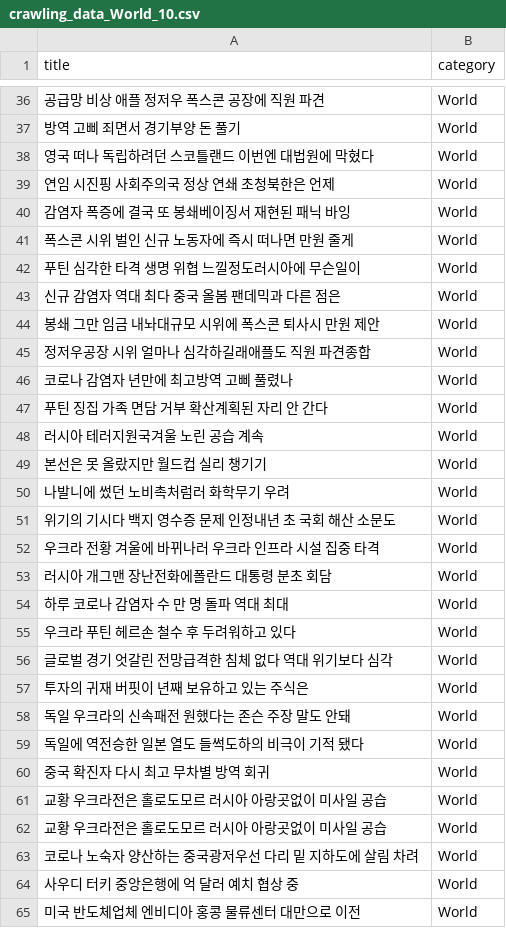
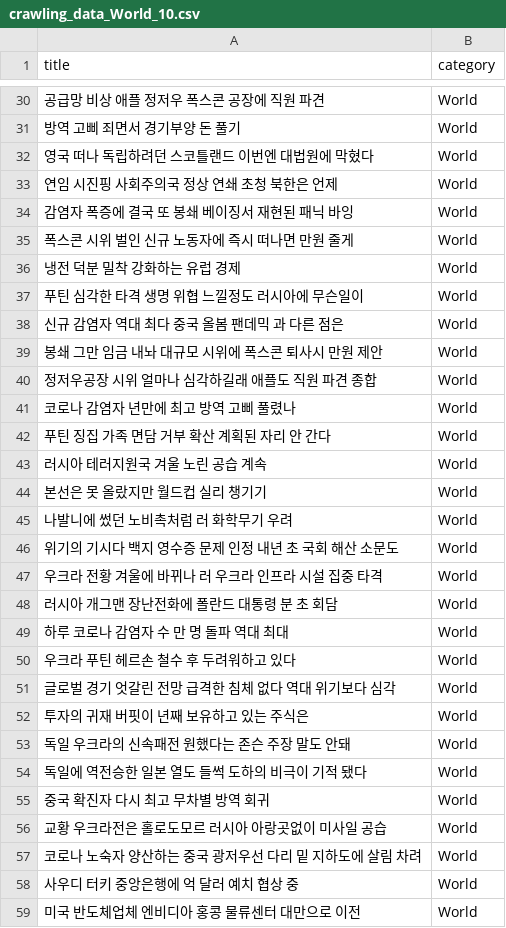
Before and after one commit to futurelee2/NEWS_Classfication, a CSV file: crawling_data/crawling_data_World_10.csv, drawn as a sheet; only a part is shown, gaps mark what is left out; the diff covers the shown part only.

```diff
--- a/crawling_data/crawling_data_World_10.csv
+++ b/crawling_data/crawling_data_World_10.csv
@@ -39,2 +33,2 @@ title,category
-연임 시진핑 사회주의국 정상 연쇄 초청북한은 언제,World
-감염자 폭증에 결국 또 봉쇄베이징서 재현된 패닉 바잉,World
+ 연임 시진핑  사회주의국 정상 연쇄 초청 북한은 언제 ,World
+감염자 폭증에 결국 또 봉쇄 베이징서 재현된  패닉 바잉 ,World
@@ -42,7 +36,8 @@ title,category
-푸틴 심각한 타격 생명 위협 느낄정도러시아에 무슨일이,World
-신규 감염자 역대 최다 중국 올봄 팬데믹과 다른 점은,World
-봉쇄 그만 임금 내놔대규모 시위에  폭스콘 퇴사시 만원 제안,World
-정저우공장 시위 얼마나 심각하길래애플도 직원 파견종합,World
- 코로나 감염자 년만에 최고방역 고삐 풀렸나,World
-푸틴 징집 가족 면담 거부 확산계획된 자리 안 간다,World
- 러시아 테러지원국겨울 노린 공습 계속,World
+ 냉전 덕분    밀착 강화하는   유럽 경제,World
+ 푸틴 심각한 타격 생명 위협 느낄정도  러시아에 무슨일이 ,World
+신규 감염자 역대 최다 중국  올봄  팬데믹 과 다른 점은,World
+ 봉쇄 그만  임금 내놔   대규모 시위에   폭스콘  퇴사시    만원  제안,World
+정저우공장 시위 얼마나 심각하길래 애플도 직원 파견 종합 ,World
+  코로나 감염자  년만에 최고 방역 고삐 풀렸나,World
+푸틴  징집 가족 면담 거부 확산  계획된 자리 안 간다 ,World
+    러시아  테러지원국   겨울 노린 공습 계속,World
@@ -50,4 +45,4 @@ title,category
- 나발니에 썼던 노비촉처럼러 화학무기 우려,World
-위기의 기시다 백지 영수증 문제 인정내년 초 국회 해산 소문도,World
-우크라 전황 겨울에 바뀌나러 우크라 인프라 시설 집중 타격,World
-러시아 개그맨 장난전화에폴란드 대통령 분초 회담,World
+   나발니에 썼던 노비촉처럼 러  화학무기 우려 ,World
+위기의  기시다   백지 영수증  문제 인정    내년 초 국회 해산  소문도,World
+우크라 전황  겨울에 바뀌나 러  우크라 인프라 시설 집중 타격,World
+러시아 개그맨 장난전화에 폴란드 대통령   분  초  회담,World
@@ -56 +51 @@ title,category
-글로벌 경기 엇갈린 전망급격한 침체 없다  역대 위기보다 심각,World
+글로벌 경기 엇갈린 전망  급격한 침체 없다      역대 위기보다 심각 ,World
@@ -59 +54 @@ title,category
-독일에 역전승한 일본 열도 들썩도하의 비극이 기적 됐다,World
+독일에 역전승한 일본 열도  들썩     도하의 비극이  기적  됐다  ,World
@@ -62,2 +57 @@ title,category
-교황 우크라전은 홀로도모르 러시아 아랑곳없이 미사일 공습,World
-코로나 노숙자 양산하는 중국광저우선 다리 밑 지하도에 살림 차려,World
+ 코로나 노숙자  양산하는 중국 광저우선 다리 밑  지하도에 살림 차려,World
```
Also changed, not shown: 8 added rows, 8 removed rows and 97 edited cells elsewhere in this file, crawling_data/crawling_data_World_20.csv, crawling_data/crawling_data_World_30.csv, 26 other files.
